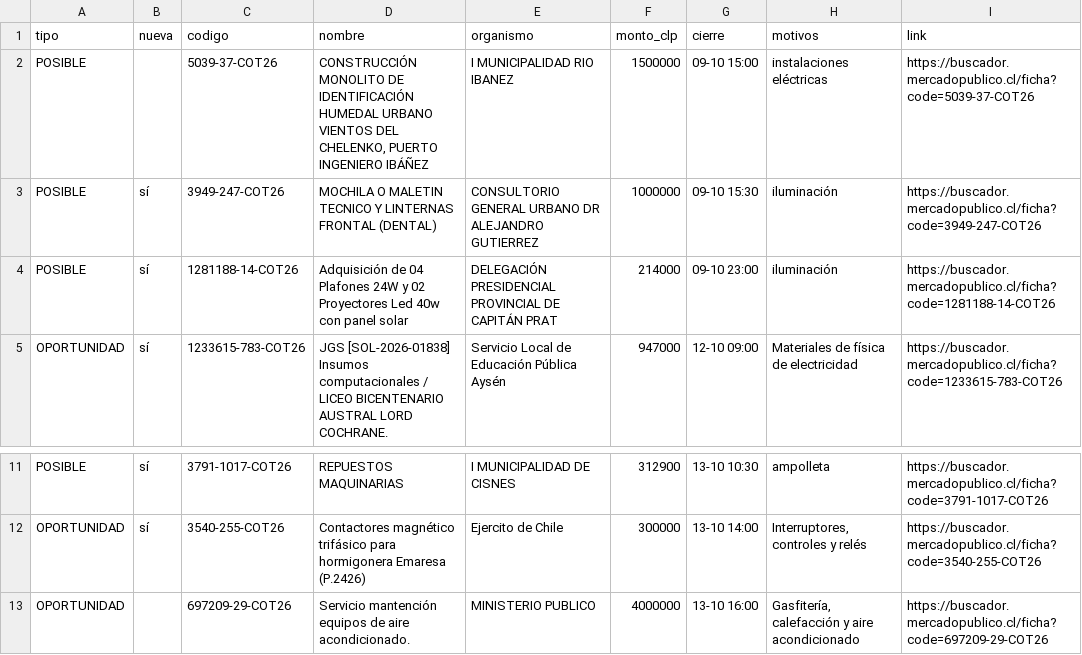
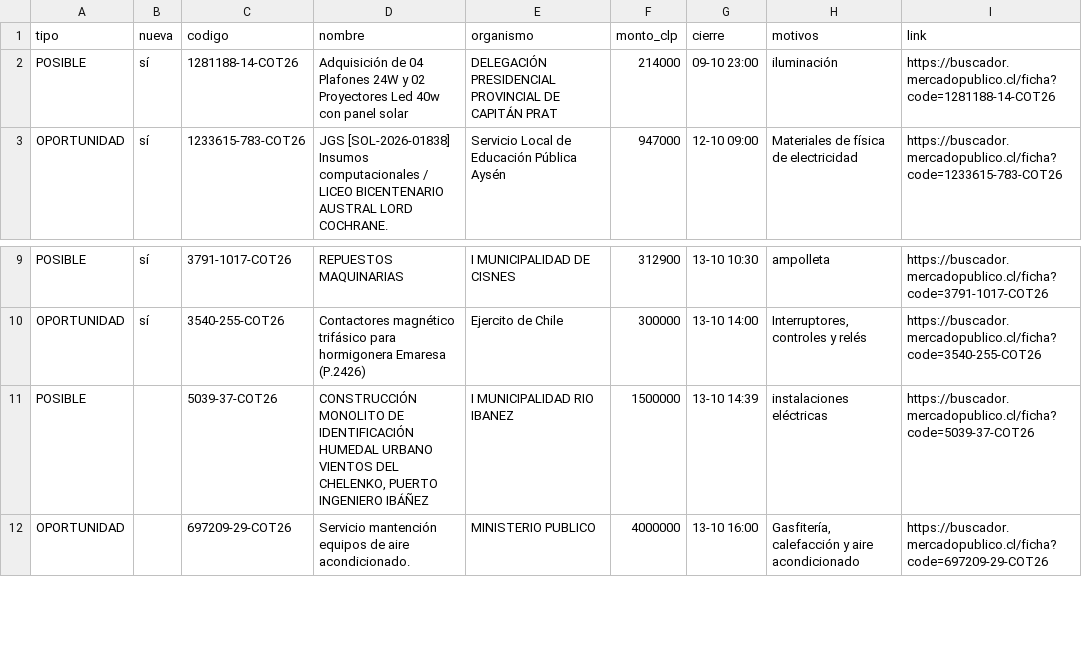
Before and after one commit to ricardoarevalo2/radar-aysen, a CSV file: docs/z-f3312e8e/oportunidades.csv, drawn as a sheet; only a part is shown, gaps mark what is left out; removed rows and columns are numbered as before the commit, all else as after; the diff names each change by its address in the sheet, - before the commit and + after, or states it on an @@ line.

```diff
--- a/docs/z-f3312e8e/oportunidades.csv
+++ b/docs/z-f3312e8e/oportunidades.csv
-row 2: POSIBLE |  | 5039-37-COT26 | CONSTRUCCIÓN MONOLITO DE IDENTIFICACIÓN HUMEDAL URBANO VIENTOS DEL CHELENKO, PUERTO INGENIERO IBÁÑEZ | I MUNICIPALIDAD RIO IBANEZ | 1500000 | 09-10 15:00 | instalaciones eléctricas | https://buscador.mercadopublico.cl/ficha?code=5039-37-COT26
-row 3: POSIBLE | sí | 3949-247-COT26 | MOCHILA O MALETIN TECNICO Y LINTERNAS FRONTAL (DENTAL) | CONSULTORIO GENERAL URBANO DR ALEJANDRO GUTIERREZ | 1000000 | 09-10 15:30 | iluminación | https://buscador.mercadopublico.cl/ficha?code=3949-247-COT26
+row 11: POSIBLE |  | 5039-37-COT26 | CONSTRUCCIÓN MONOLITO DE IDENTIFICACIÓN HUMEDAL URBANO VIENTOS DEL CHELENKO, PUERTO INGENIERO IBÁÑEZ | I MUNICIPALIDAD RIO IBANEZ | 1500000 | 13-10 14:39 | instalaciones eléctricas | https://buscador.mercadopublico.cl/ficha?code=5039-37-COT26
```
Also changed, not shown: docs/oportunidades.csv, 6 other files.
